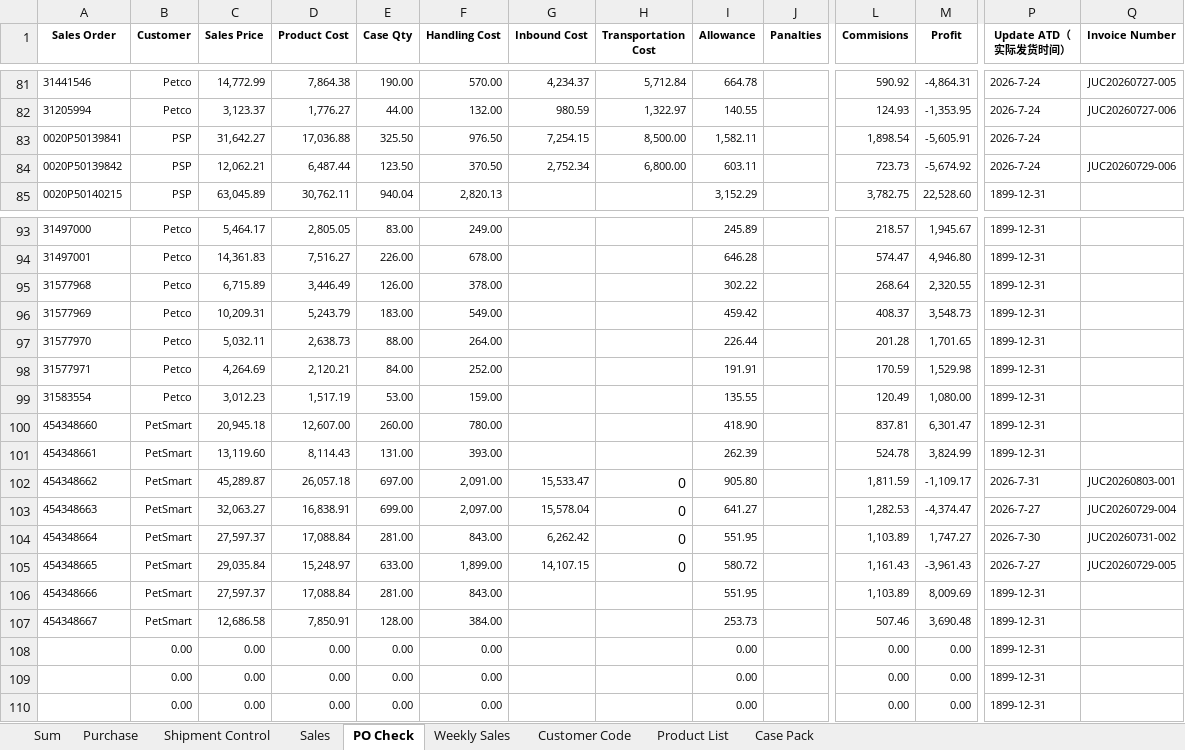
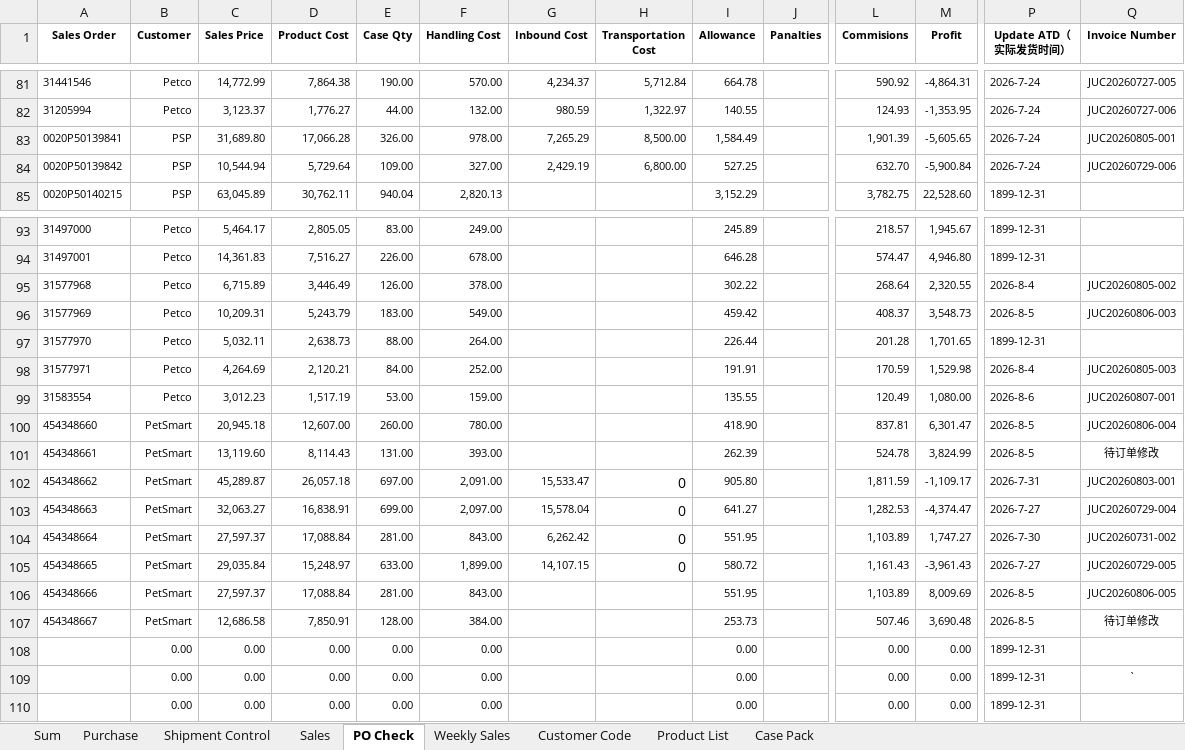
Before and after one commit to nicolechu111111-lgtm/scm-risk-dashboard, an Excel workbook: data/current_follow_up.xlsx, sheet PO Check, drawn as a sheet; only a part is shown, gaps mark what is left out; values as stored, in another font and other column widths than the file's, no borders; conditional formats not drawn; the diff covers the shown part only; the diff names each change by its address in the sheet, - before the commit and + after, or states it on an @@ line.

```diff
--- a/data/current_follow_up.xlsx (sheet PO Check)
+++ b/data/current_follow_up.xlsx (sheet PO Check)
-C83 (Sales Price): 31,642.27
+C83 (Sales Price): 31,689.80
-D83 (Product Cost): 17,036.88
+D83 (Product Cost): 17,066.28
-E83 (Case Qty): 325.50
+E83 (Case Qty): 326.00
-F83 (Handling Cost): 976.50
+F83 (Handling Cost): 978.00
-G83 (Inbound Cost): 7,254.15
+G83 (Inbound Cost): 7,265.29
-I83 (Allowance): 1,582.11
+I83 (Allowance): 1,584.49
-L83 (Commisions): 1,898.54
+L83 (Commisions): 1,901.39
-M83 (Profit): -5,605.91
+M83 (Profit): -5,605.65
-Q83 (Invoice Number): (empty)
+Q83 (Invoice Number): JUC20260805-001
-C84 (Sales Price): 12,062.21
+C84 (Sales Price): 10,544.94
-D84 (Product Cost): 6,487.44
+D84 (Product Cost): 5,729.64
-E84 (Case Qty): 123.50
+E84 (Case Qty): 109.00
-F84 (Handling Cost): 370.50
+F84 (Handling Cost): 327.00
-G84 (Inbound Cost): 2,752.34
+G84 (Inbound Cost): 2,429.19
-I84 (Allowance): 603.11
+I84 (Allowance): 527.25
-L84 (Commisions): 723.73
+L84 (Commisions): 632.70
-M84 (Profit): -5,674.92
+M84 (Profit): -5,900.84
-P95 (Update ATD（实际发货时间）): 1899-12-31
+P95 (Update ATD（实际发货时间）): 2026-8-4
-Q95 (Invoice Number): (empty)
+Q95 (Invoice Number): JUC20260805-002
-P96 (Update ATD（实际发货时间）): 1899-12-31
+P96 (Update ATD（实际发货时间）): 2026-8-5
-Q96 (Invoice Number): (empty)
+Q96 (Invoice Number): JUC20260806-003
-P98 (Update ATD（实际发货时间）): 1899-12-31
+P98 (Update ATD（实际发货时间）): 2026-8-4
-Q98 (Invoice Number): (empty)
+Q98 (Invoice Number): JUC20260805-003
-P99 (Update ATD（实际发货时间）): 1899-12-31
+P99 (Update ATD（实际发货时间）): 2026-8-6
-Q99 (Invoice Number): (empty)
+Q99 (Invoice Number): JUC20260807-001
-P100:P101 (Update ATD（实际发货时间）): 1899-12-31
+P100:P101 (Update ATD（实际发货时间）): 2026-8-5
-Q100 (Invoice Number): (empty)
+Q100 (Invoice Number): JUC20260806-004
-Q101 (Invoice Number): (empty)
+Q101 (Invoice Number): 待订单修改
-P106:P107 (Update ATD（实际发货时间）): 1899-12-31
+P106:P107 (Update ATD（实际发货时间）): 2026-8-5
-Q106 (Invoice Number): (empty)
+Q106 (Invoice Number): JUC20260806-005
-Q107 (Invoice Number): (empty)
+Q107 (Invoice Number): 待订单修改
-Q109 (Invoice Number): (empty)
+Q109 (Invoice Number): `
```
Also changed, not shown: 1 added row, 1 removed row and 7 edited cells elsewhere in this sheet, sheet Sum, sheet Weekly Sales, sheet Sales, sheet Shipment Control, formulas that keep their value, hidden cells.
